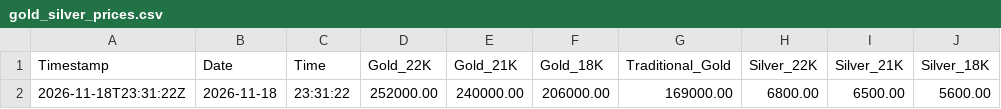
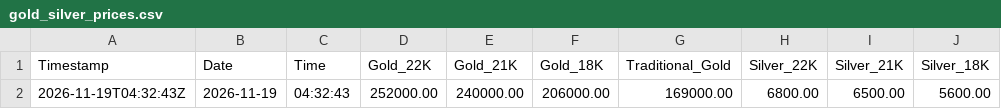
Before and after one commit to shoponali1/g-pai, a CSV file: Data/gold_silver_prices.csv, drawn as a sheet; only a part is shown; the diff names each change by its address in the sheet, - before the commit and + after, or states it on an @@ line.

```diff
--- a/Data/gold_silver_prices.csv
+++ b/Data/gold_silver_prices.csv
-A2 (Timestamp): 2026-11-18T23:31:22Z
+A2 (Timestamp): 2026-11-19T04:32:43Z
-B2 (Date): 2026-11-18
+B2 (Date): 2026-11-19
-C2 (Time): 23:31:22
+C2 (Time): 04:32:43
```
Also changed, not shown: 1 other file.
